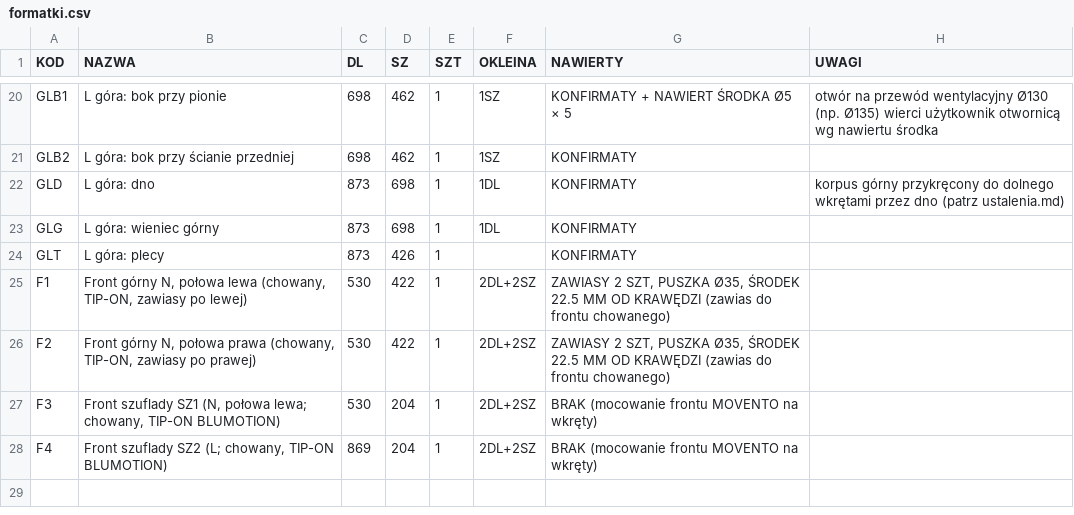
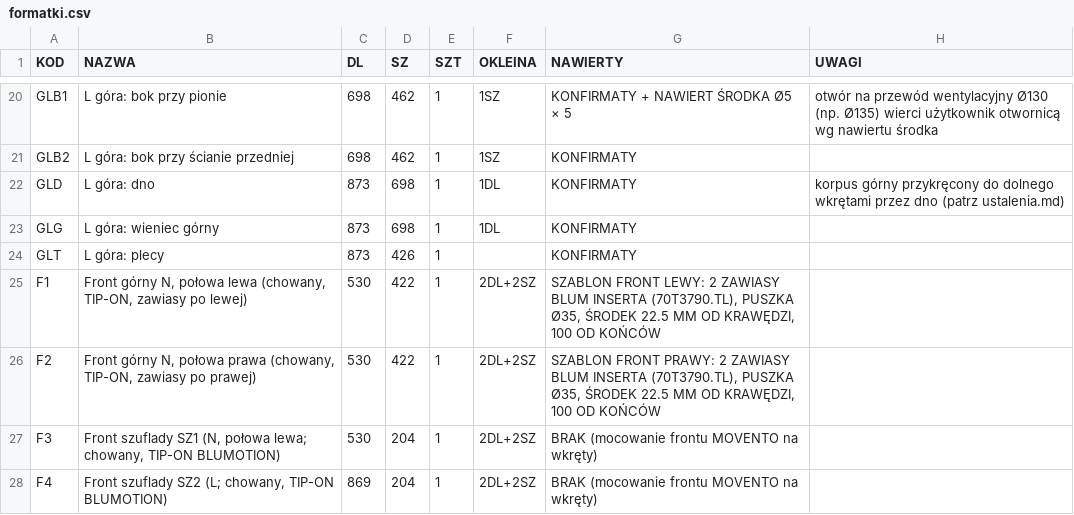
Before and after one commit to toboche/home-furniture, a CSV file: garderoba/wyniki/formatki.csv, drawn as a sheet; only a part is shown, gaps mark what is left out.

```diff
--- a/garderoba/wyniki/formatki.csv
+++ b/garderoba/wyniki/formatki.csv
@@ -24,4 +24,4 @@ GLG;L góra: wieniec górny;873;698;1;1DL;KONFIRMATY;
 GLT;L góra: plecy;873;426;1;;KONFIRMATY;
-F1;Front górny N, połowa lewa (chowany, TIP-ON, zawiasy po lewej);530;422;1;2DL+2SZ;ZAWIASY 2 SZT, PUSZKA Ø35, ŚRODEK 22.5 MM OD KRAWĘDZI (zawias do frontu chowanego);
-F2;Front górny N, połowa prawa (chowany, TIP-ON, zawiasy po prawej);530;422;1;2DL+2SZ;ZAWIASY 2 SZT, PUSZKA Ø35, ŚRODEK 22.5 MM OD KRAWĘDZI (zawias do frontu chowanego);
+F1;Front górny N, połowa lewa (chowany, TIP-ON, zawiasy po lewej);530;422;1;2DL+2SZ;SZABLON FRONT LEWY: 2 ZAWIASY BLUM INSERTA (70T3790.TL), PUSZKA Ø35, ŚRODEK 22.5 MM OD KRAWĘDZI, 100 OD KOŃCÓW;
+F2;Front górny N, połowa prawa (chowany, TIP-ON, zawiasy po prawej);530;422;1;2DL+2SZ;SZABLON FRONT PRAWY: 2 ZAWIASY BLUM INSERTA (70T3790.TL), PUSZKA Ø35, ŚRODEK 22.5 MM OD KRAWĘDZI, 100 OD KOŃCÓW;
 F3;"Front szuflady SZ1 (N, połowa lewa; chowany, TIP-ON BLUMOTION)";530;204;1;2DL+2SZ;BRAK (mocowanie frontu MOVENTO na wkręty);
```
Also changed, not shown: 4 other files.
